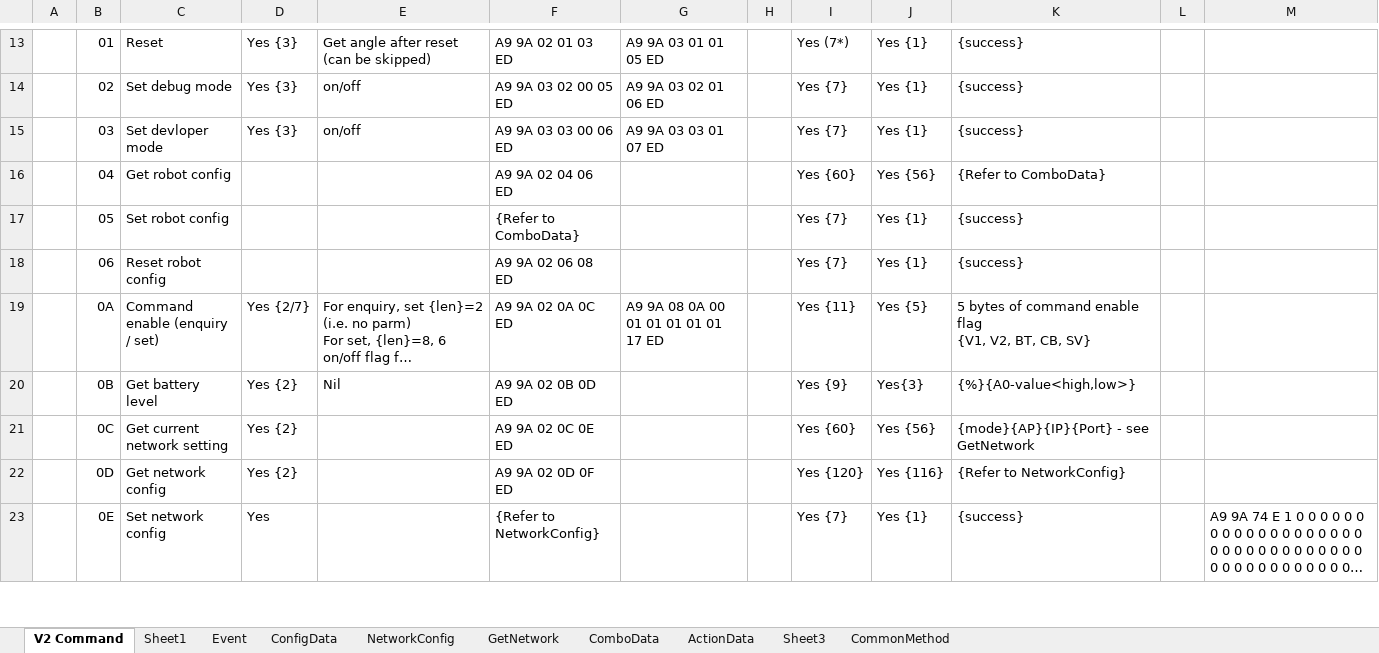
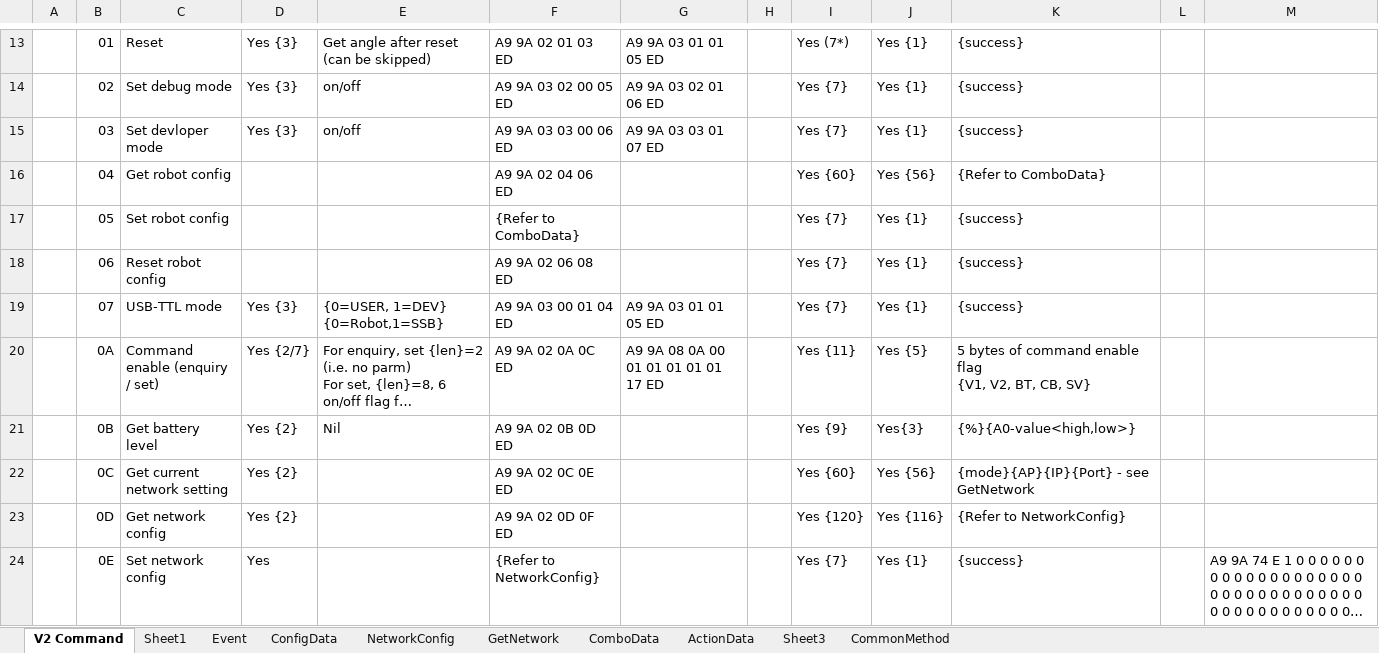
Before and after one commit to Super169/RobotControl, an Excel workbook: info/Info.xlsx, sheet V2 Command, drawn as a sheet; only a part is shown, gaps mark what is left out; long unchanged cells end in …; values as stored, in another font and other column widths than the file's, no borders; the diff names each change by its address in the sheet, - before the commit and + after, or states it on an @@ line.

Commit message:
Add USB-TTL mode

```diff
--- a/info/Info.xlsx (sheet V2 Command)
+++ b/info/Info.xlsx (sheet V2 Command)
+row 19:  | 07 | USB-TTL mode | Yes {3} | {0=USER, 1=DEV} {0=Robot,1=SSB} | A9 9A 03 00 01 04 ED | A9 9A 03 01 01 05 ED |  | Yes {7} | Yes {1} | {success}
```
Also changed, not shown: sheet Sheet1, 7 other files.
